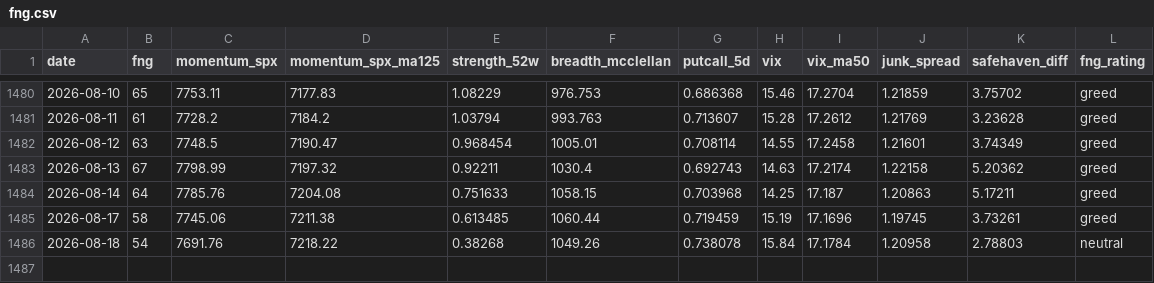
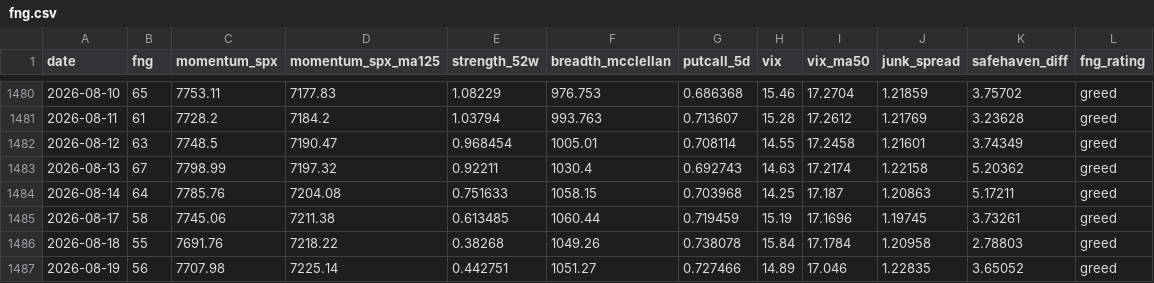
Before and after one commit to moolobi/notification, a CSV file: data/macro/fng.csv, drawn as a sheet; only a part is shown, gaps mark what is left out.

```diff
--- a/data/macro/fng.csv
+++ b/data/macro/fng.csv
@@ -1485,2 +1485,3 @@ date,fng,momentum_spx,momentum_spx_ma125,strength_52w,breadth_mcclellan,putcall_
 2026-08-17,58,7745.06,7211.38,0.613485,1060.44,0.719459,15.19,17.1696,1.19745,3.73261,greed
-2026-08-18,54,7691.76,7218.22,0.38268,1049.26,0.738078,15.84,17.1784,1.20958,2.78803,neutral
+2026-08-18,55,7691.76,7218.22,0.38268,1049.26,0.738078,15.84,17.1784,1.20958,2.78803,greed
+2026-08-19,56,7707.98,7225.14,0.442751,1051.27,0.727466,14.89,17.046,1.22835,3.65052,greed
```
Also changed, not shown: data/cache/sp500/sp500_members.csv, data/macro/breadth_stocks.csv, 42 other files.
